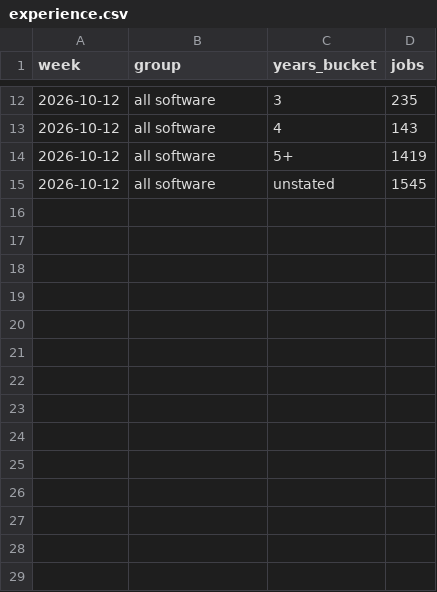
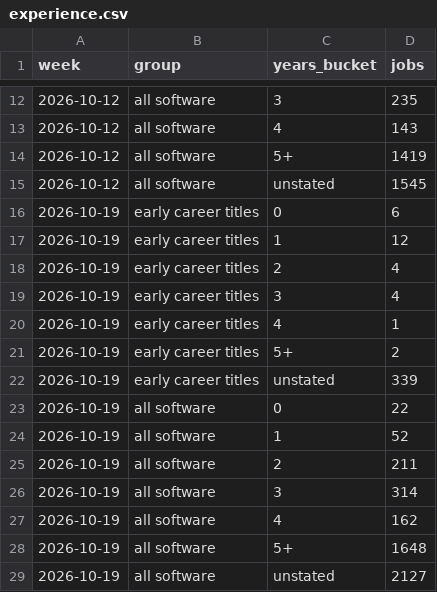
Before and after one commit to DerrickWawerumuturi/glassbox-job-counts, a CSV file: experience.csv, drawn as a sheet; only a part is shown, gaps mark what is left out.

```diff
--- a/experience.csv
+++ b/experience.csv
@@ -15 +15,15 @@ week,group,years_bucket,jobs
 2026-10-12,all software,unstated,1545
+2026-10-19,early career titles,0,6
+2026-10-19,early career titles,1,12
+2026-10-19,early career titles,2,4
+2026-10-19,early career titles,3,4
+2026-10-19,early career titles,4,1
+2026-10-19,early career titles,5+,2
+2026-10-19,early career titles,unstated,339
+2026-10-19,all software,0,22
+2026-10-19,all software,1,52
+2026-10-19,all software,2,211
+2026-10-19,all software,3,314
+2026-10-19,all software,4,162
+2026-10-19,all software,5+,1648
+2026-10-19,all software,unstated,2127
```
Also changed, not shown: job_types.csv, 5 other files.
